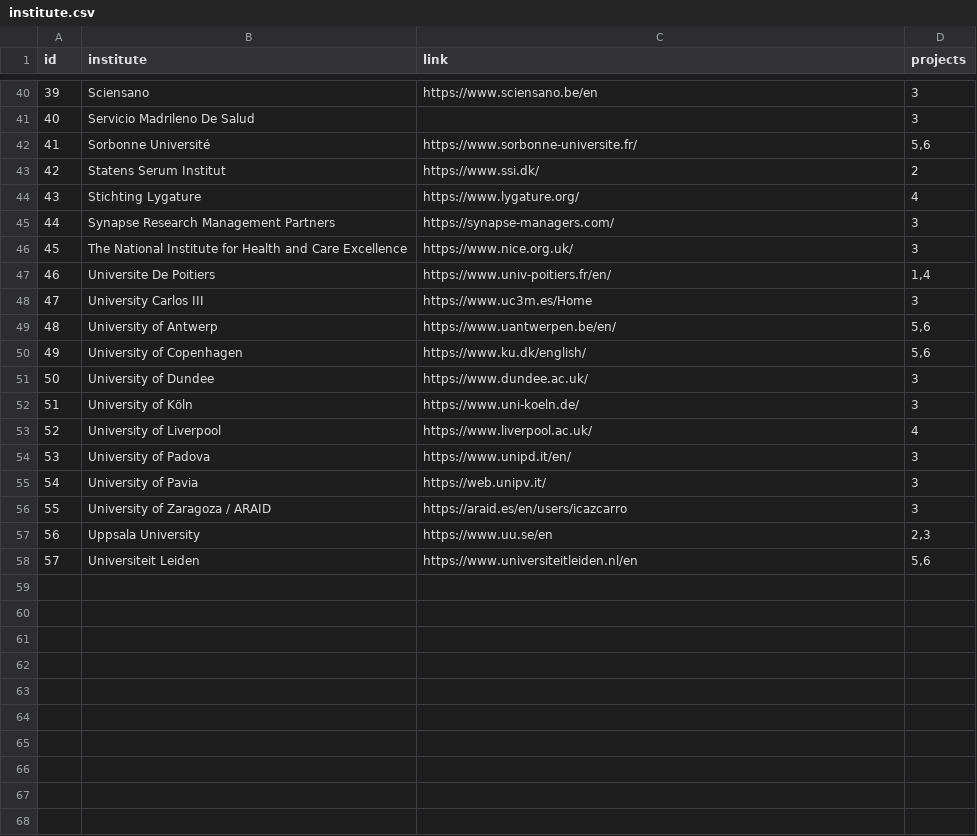
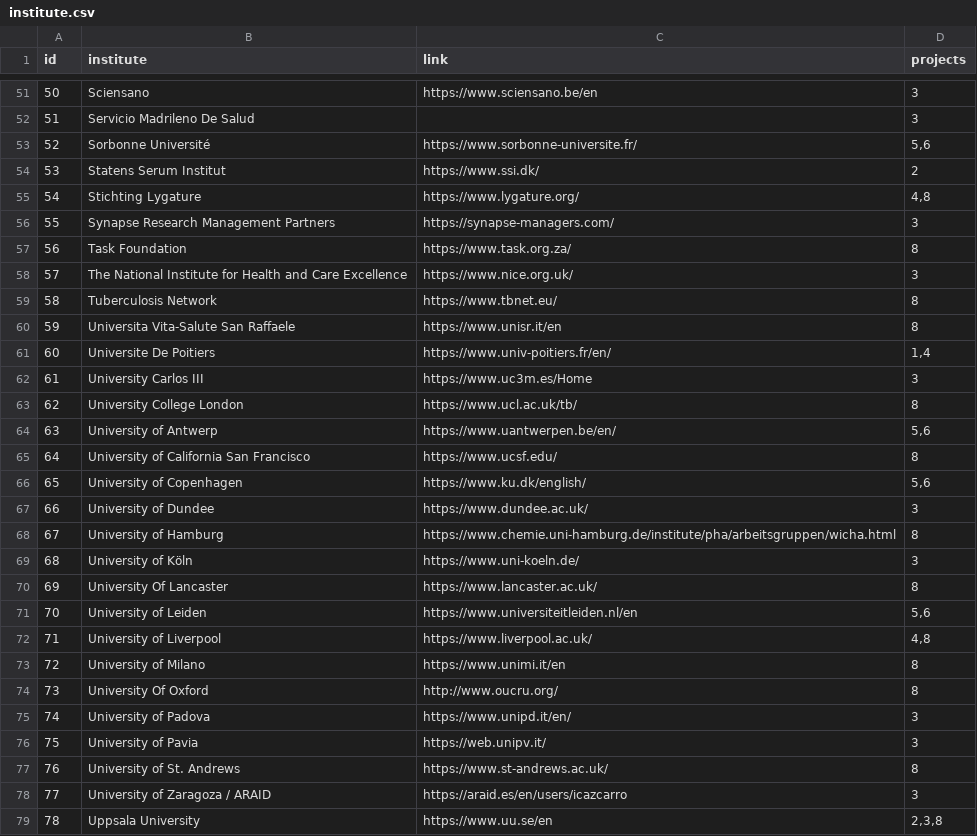
Before and after one commit to Fraunhofer-ITMP/AMR-KG, a CSV file: data/AMR/institute.csv, drawn as a sheet; only a part is shown, gaps mark what is left out; removed rows and columns are numbered as before the commit, all else as after; the diff covers the shown part only; the diff names each change by its address in the sheet, - before the commit and + after, or states it on an @@ line.

```diff
--- a/data/AMR/institute.csv
+++ b/data/AMR/institute.csv
@@ column A (id) renumbered between rows 14 and 79 @@
-D55 (projects): 4
+D55 (projects): 4,8
+row 57: 56 | Task Foundation | https://www.task.org.za/ | 8
+row 59: 58 | Tuberculosis Network | https://www.tbnet.eu/ | 8
+row 60: 59 | Universita Vita-Salute San Raffaele | https://www.unisr.it/en | 8
+row 63: 62 | University College London | https://www.ucl.ac.uk/tb/ | 8
+row 65: 64 | University of California San Francisco | https://www.ucsf.edu/ | 8
+row 68: 67 | University of Hamburg | https://www.chemie.uni-hamburg.de/institute/pha/arbeitsgruppen/wicha.html | 8
+row 70: 69 | University Of Lancaster | https://www.lancaster.ac.uk/ | 8
+row 71: 70 | University of Leiden | https://www.universiteitleiden.nl/en | 5,6
-D72 (projects): 4
+D72 (projects): 4,8
+row 73: 72 | University of Milano | https://www.unimi.it/en | 8
+row 74: 73 | University Of Oxford | http://www.oucru.org/ | 8
+row 77: 76 | University of St. Andrews | https://www.st-andrews.ac.uk/ | 8
-D79 (projects): 2,3
+D79 (projects): 2,3,8
-row 58: 57 | Universiteit Leiden | https://www.universiteitleiden.nl/en | 5,6
```
Also changed, not shown: 11 added rows and 6 edited cells elsewhere in this file.
